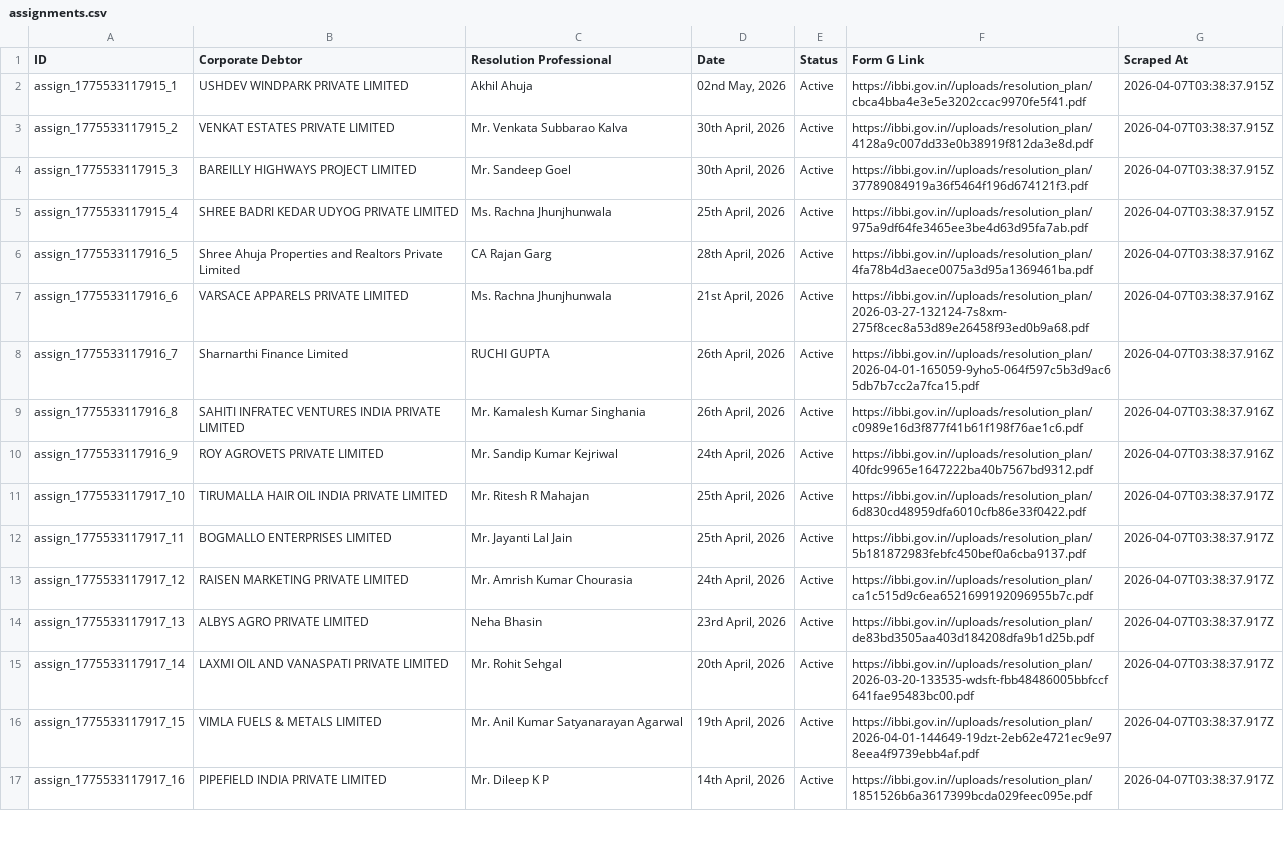
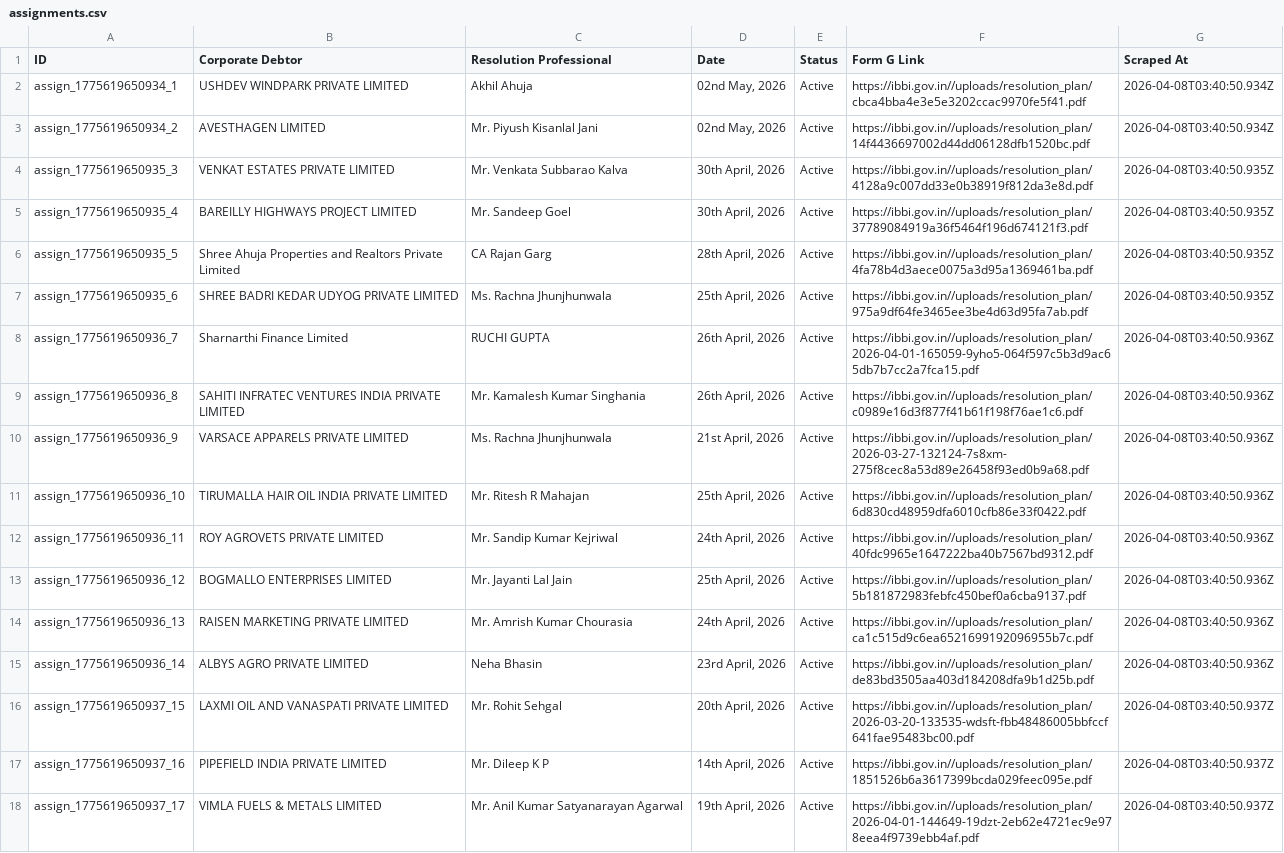
Before and after one commit to prometheus5863/form-g-aarsh, a CSV file: data/assignments.csv, drawn as a sheet; only a part is shown; removed rows and columns are numbered as before the commit, all else as after; the diff covers the shown part only; the diff names each change by its address in the sheet, - before the commit and + after, or states it on an @@ line.

```diff
--- a/data/assignments.csv
+++ b/data/assignments.csv
-A2 (ID): assign_1775533117915_1
+A2 (ID): assign_1775619650934_1
-G2 (Scraped At): 2026-04-07T03:38:37.915Z
+G2 (Scraped At): 2026-04-08T03:40:50.934Z
+row 3: assign_1775619650934_2 | AVESTHAGEN LIMITED | Mr. Piyush Kisanlal Jani | 02nd May, 2026 | Active | https://ibbi.gov.in//uploads/resolution_plan/14f4436697002d44dd06128dfb1520bc.pdf | 2026-04-08T03:40:50.934Z
-A4 (ID): assign_1775533117915_2
+A4 (ID): assign_1775619650935_3
-G4:G5 (Scraped At): 2026-04-07T03:38:37.915Z
+G4:G5 (Scraped At): 2026-04-08T03:40:50.935Z
-A5 (ID): assign_1775533117915_3
+A5 (ID): assign_1775619650935_4
-row 5: assign_1775533117915_4 | SHREE BADRI KEDAR UDYOG PRIVATE LIMITED | Ms. Rachna Jhunjhunwala | 25th April, 2026 | Active | https://ibbi.gov.in//uploads/resolution_plan/975a9df64fe3465ee3be4d63d95fa7ab.pdf | 2026-04-07T03:38:37.915Z
-A6 (ID): assign_1775533117916_5
+A6 (ID): assign_1775619650935_5
-G6:G7 (Scraped At): 2026-04-07T03:38:37.916Z
+G6:G7 (Scraped At): 2026-04-08T03:40:50.935Z
-A7 (ID): assign_1775533117916_6
+A7 (ID): assign_1775619650935_6
-B7 (Corporate Debtor): VARSACE APPARELS PRIVATE LIMITED
+B7 (Corporate Debtor): SHREE BADRI KEDAR UDYOG PRIVATE LIMITED
-D7 (Date): 21st April, 2026
+D7 (Date): 25th April, 2026
-F7 (Form G Link): https://ibbi.gov.in//uploads/resolution_plan/2026-03-27-132124-7s8xm-275f8cec8a53d89e26458f93ed0b9a68.pdf
+F7 (Form G Link): https://ibbi.gov.in//uploads/resolution_plan/975a9df64fe3465ee3be4d63d95fa7ab.pdf
-A8 (ID): assign_1775533117916_7
+A8 (ID): assign_1775619650936_7
-G8:G9 (Scraped At): 2026-04-07T03:38:37.916Z
+G8:G9 (Scraped At): 2026-04-08T03:40:50.936Z
-A9 (ID): assign_1775533117916_8
+A9 (ID): assign_1775619650936_8
+row 10: assign_1775619650936_9 | VARSACE APPARELS PRIVATE LIMITED | Ms. Rachna Jhunjhunwala | 21st April, 2026 | Active | https://ibbi.gov.in//uploads/resolution_plan/2026-03-27-132124-7s8xm-275f8cec8a53d89e26458f93ed0b9a68.pdf | 2026-04-08T03:40:50.936Z
+row 11: assign_1775619650936_10 | TIRUMALLA HAIR OIL INDIA PRIVATE LIMITED | Mr. Ritesh R Mahajan | 25th April, 2026 | Active | https://ibbi.gov.in//uploads/resolution_plan/6d830cd48959dfa6010cfb86e33f0422.pdf | 2026-04-08T03:40:50.936Z
-A12 (ID): assign_1775533117916_9
+A12 (ID): assign_1775619650936_11
-G12 (Scraped At): 2026-04-07T03:38:37.916Z
+G12 (Scraped At): 2026-04-08T03:40:50.936Z
-row 11: assign_1775533117917_10 | TIRUMALLA HAIR OIL INDIA PRIVATE LIMITED | Mr. Ritesh R Mahajan | 25th April, 2026 | Active | https://ibbi.gov.in//uploads/resolution_plan/6d830cd48959dfa6010cfb86e33f0422.pdf | 2026-04-07T03:38:37.917Z
-A13 (ID): assign_1775533117917_11
+A13 (ID): assign_1775619650936_12
-G13:G15 (Scraped At): 2026-04-07T03:38:37.917Z
+G13:G15 (Scraped At): 2026-04-08T03:40:50.936Z
-A14 (ID): assign_1775533117917_12
+A14 (ID): assign_1775619650936_13
-A15 (ID): assign_1775533117917_13
+A15 (ID): assign_1775619650936_14
-A16 (ID): assign_1775533117917_14
+A16 (ID): assign_1775619650937_15
-G16 (Scraped At): 2026-04-07T03:38:37.917Z
+G16 (Scraped At): 2026-04-08T03:40:50.937Z
-row 16: assign_1775533117917_15 | VIMLA FUELS & METALS LIMITED | Mr. Anil Kumar Satyanarayan Agarwal | 19th April, 2026 | Active | https://ibbi.gov.in//uploads/resolution_plan/2026-04-01-144649-19dzt-2eb62e4721ec9e978eea4f9739ebb4af.pdf | 2026-04-07T03:38:37.917Z
-A17 (ID): assign_1775533117917_16
+A17 (ID): assign_1775619650937_16
-G17 (Scraped At): 2026-04-07T03:38:37.917Z
+G17 (Scraped At): 2026-04-08T03:40:50.937Z
+row 18: assign_1775619650937_17 | VIMLA FUELS & METALS LIMITED | Mr. Anil Kumar Satyanarayan Agarwal | 19th April, 2026 | Active | https://ibbi.gov.in//uploads/resolution_plan/2026-04-01-144649-19dzt-2eb62e4721ec9e978eea4f9739ebb4af.pdf | 2026-04-08T03:40:50.937Z
```
Also changed, not shown: 1 removed row and 6 edited cells elsewhere in this file, data/announcements.csv, data/public_announcements.csv.
